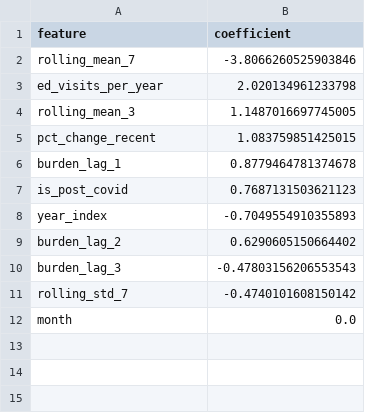
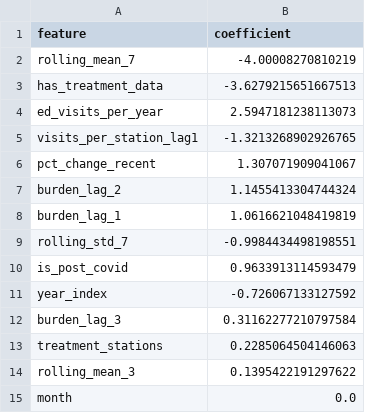
Before and after one commit to wytruong/Datathon26, a CSV file: models/logistic_coefficients.csv, drawn as a sheet.

```diff
--- a/models/logistic_coefficients.csv
+++ b/models/logistic_coefficients.csv
@@ -1,12 +1,15 @@
 feature,coefficient
-rolling_mean_7,-3.8066260525903846
-ed_visits_per_year,2.020134961233798
-rolling_mean_3,1.1487016697745005
-pct_change_recent,1.083759851425015
-burden_lag_1,0.8779464781374678
-is_post_covid,0.7687131503621123
-year_index,-0.7049554910355893
-burden_lag_2,0.6290605150664402
-burden_lag_3,-0.47803156206553543
-rolling_std_7,-0.4740101608150142
+rolling_mean_7,-4.00008270810219
+has_treatment_data,-3.6279215651667513
+ed_visits_per_year,2.5947181238113073
+visits_per_station_lag1,-1.3213268902926765
+pct_change_recent,1.307071909041067
+burden_lag_2,1.1455413304744324
+burden_lag_1,1.0616621048419819
+rolling_std_7,-0.9984434498198551
+is_post_covid,0.9633913114593479
+year_index,-0.726067133127592
+burden_lag_3,0.31162277210797584
+treatment_stations,0.2285064504146063
+rolling_mean_3,0.1395422191297622
 month,0.0
```
Also changed, not shown: models/arima_forecast.csv, models/xgb_importances.csv, 20 other files.
